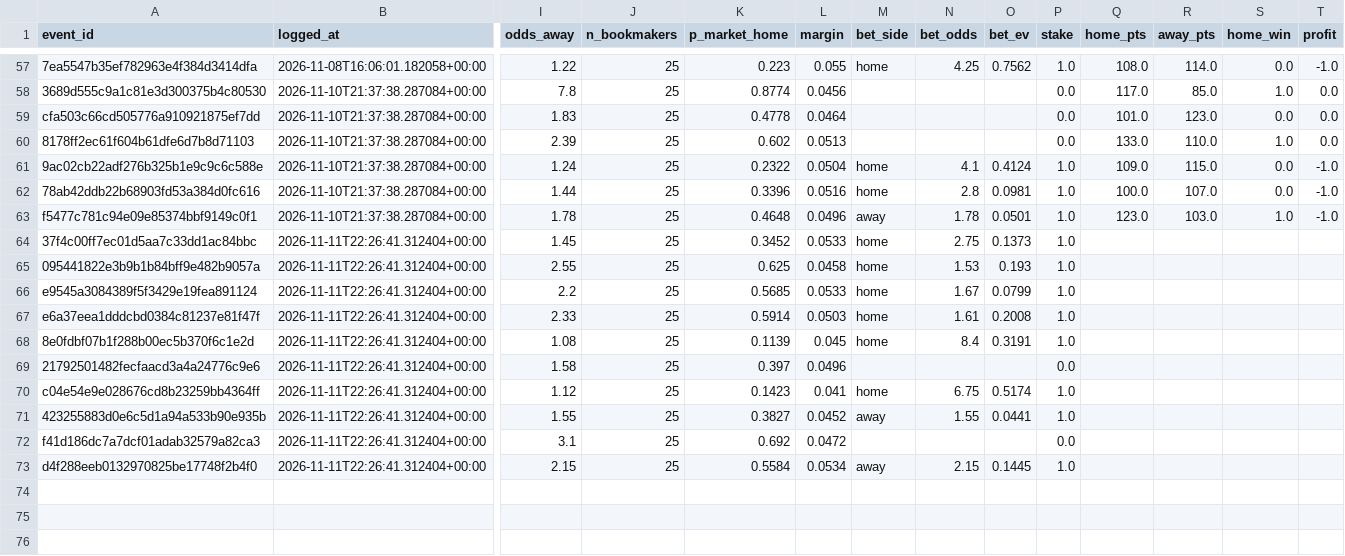
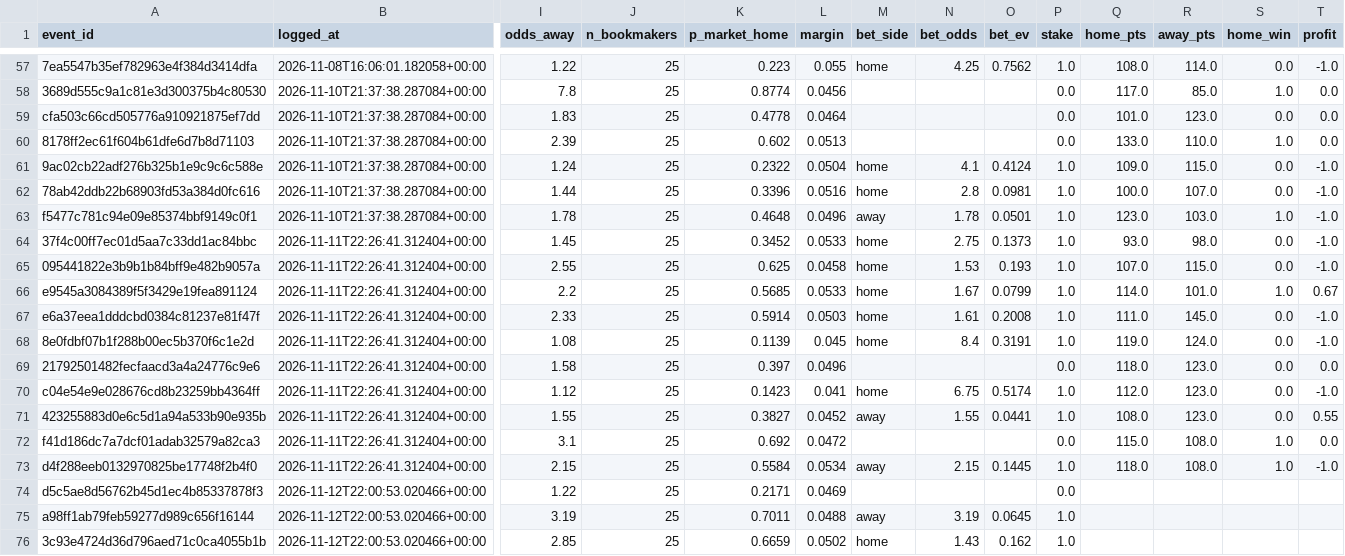
Before and after one commit to JohnGAB7/Sport-Analytics, a CSV file: nba/registry/paper_bets.csv, drawn as a sheet; only a part is shown, gaps mark what is left out; rows hold the shown columns only; the diff covers the shown part only; the diff names each change by its address in the sheet, - before the commit and + after, or states it on an @@ line.

```diff
--- a/nba/registry/paper_bets.csv
+++ b/nba/registry/paper_bets.csv
-Q64 (home_pts): (empty)
+Q64 (home_pts): 93.0
-R64 (away_pts): (empty)
+R64 (away_pts): 98.0
-S64:S65 (home_win): (empty)
+S64:S65 (home_win): 0.0
-T64:T65 (profit): (empty)
+T64:T65 (profit): -1.0
-Q65 (home_pts): (empty)
+Q65 (home_pts): 107.0
-R65 (away_pts): (empty)
+R65 (away_pts): 115.0
-Q66 (home_pts): (empty)
+Q66 (home_pts): 114.0
-R66 (away_pts): (empty)
+R66 (away_pts): 101.0
-S66 (home_win): (empty)
+S66 (home_win): 1.0
-T66 (profit): (empty)
+T66 (profit): 0.67
-Q67 (home_pts): (empty)
+Q67 (home_pts): 111.0
-R67 (away_pts): (empty)
+R67 (away_pts): 145.0
-S67:S71 (home_win): (empty)
+S67:S71 (home_win): 0.0
-T67:T68 (profit): (empty)
+T67:T68 (profit): -1.0
-Q68 (home_pts): (empty)
+Q68 (home_pts): 119.0
-R68 (away_pts): (empty)
+R68 (away_pts): 124.0
-Q69 (home_pts): (empty)
+Q69 (home_pts): 118.0
-R69:R71 (away_pts): (empty)
+R69:R71 (away_pts): 123.0
-T69 (profit): (empty)
+T69 (profit): 0.0
-Q70 (home_pts): (empty)
+Q70 (home_pts): 112.0
-T70 (profit): (empty)
+T70 (profit): -1.0
-Q71 (home_pts): (empty)
+Q71 (home_pts): 108.0
-T71 (profit): (empty)
+T71 (profit): 0.55
-Q72 (home_pts): (empty)
+Q72 (home_pts): 115.0
-R72:R73 (away_pts): (empty)
+R72:R73 (away_pts): 108.0
-S72:S73 (home_win): (empty)
+S72:S73 (home_win): 1.0
-T72 (profit): (empty)
+T72 (profit): 0.0
-Q73 (home_pts): (empty)
+Q73 (home_pts): 118.0
-T73 (profit): (empty)
+T73 (profit): -1.0
+row 74: d5c5ae8d56762b45d1ec4b85337878f3 | 2026-11-12T22:00:53.020466+00:00 | 1.22 | 25 | 0.2171 | 0.0469 |  |  |  | 0.0
+row 75: a98ff1ab79feb59277d989c656f16144 | 2026-11-12T22:00:53.020466+00:00 | 3.19 | 25 | 0.7011 | 0.0488 | away | 3.19 | 0.0645 | 1.0
+row 76: 3c93e4724d36d796aed71c0ca4055b1b | 2026-11-12T22:00:53.020466+00:00 | 2.85 | 25 | 0.6659 | 0.0502 | home | 1.43 | 0.162 | 1.0
```
Also changed, not shown: 1 added row elsewhere in this file, 2 other files.
